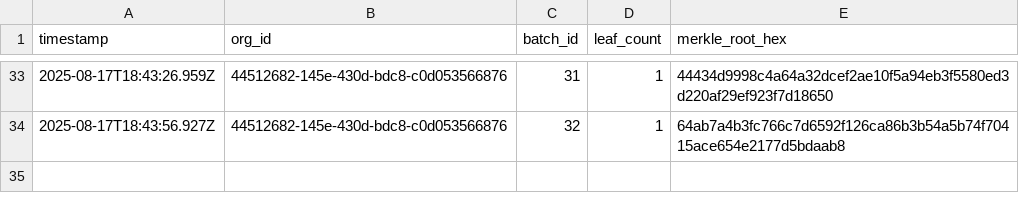
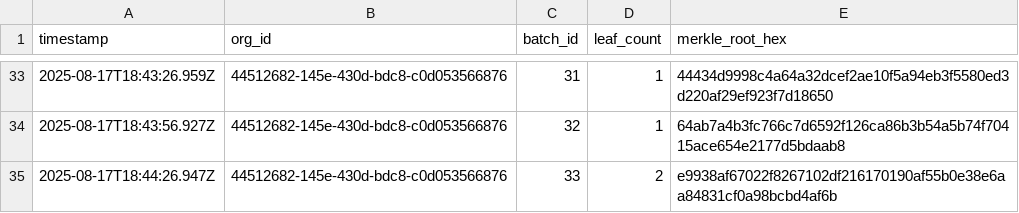
Before and after one commit to traceprompt/open-anchors, a CSV file: 2025-08-17.csv, drawn as a sheet; only a part is shown, gaps mark what is left out; the diff names each change by its address in the sheet, - before the commit and + after, or states it on an @@ line.

Commit message:
anchor 1 roots (2025-08-17)

```diff
--- a/2025-08-17.csv
+++ b/2025-08-17.csv
+row 35: 2025-08-17T18:44:26.947Z | 44512682-145e-430d-bdc8-c0d053566876 | 33 | 2 | e9938af67022f8267102df216170190af55b0e38e6aa84831cf0a98bcbd4af6b
```
